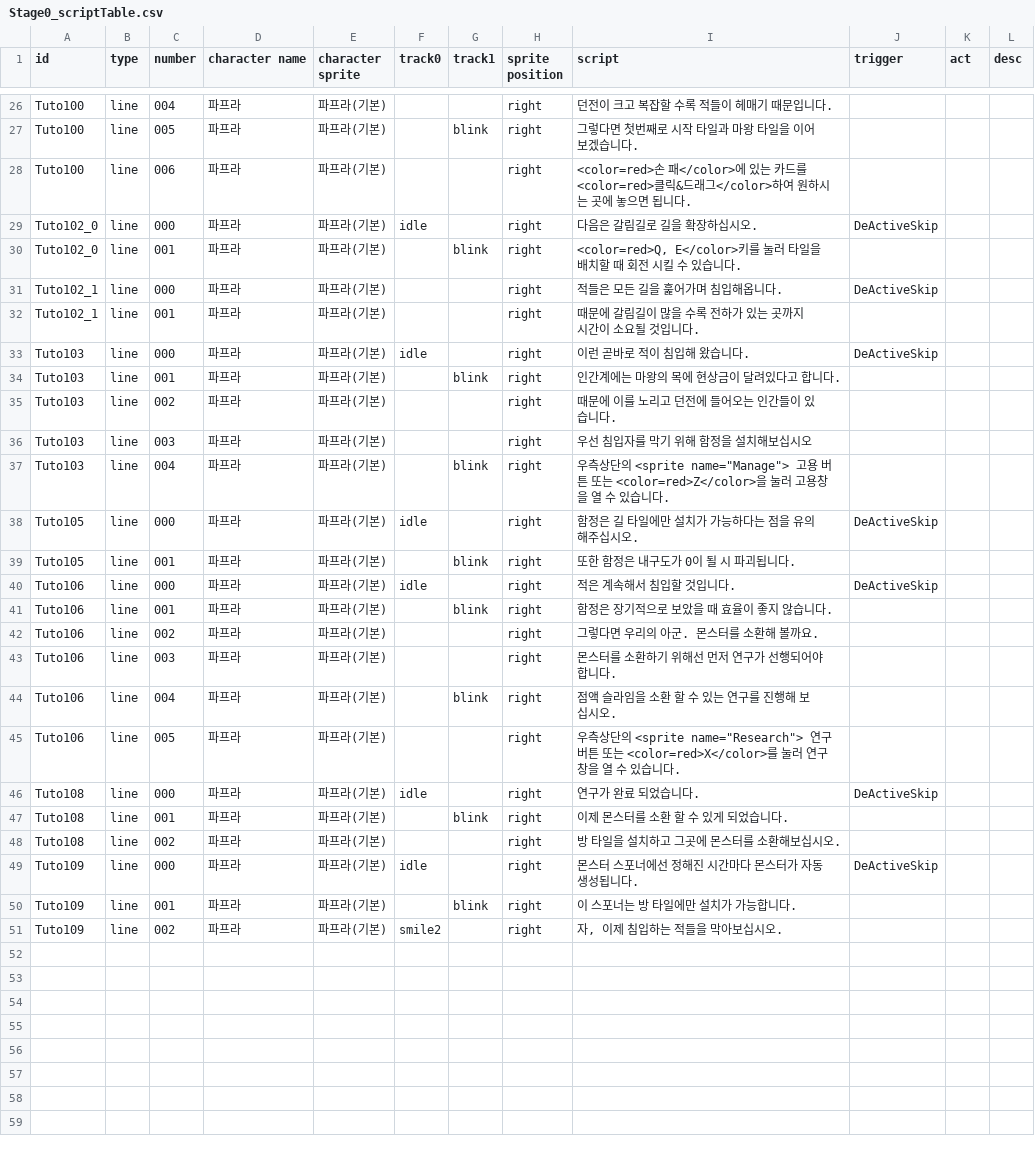
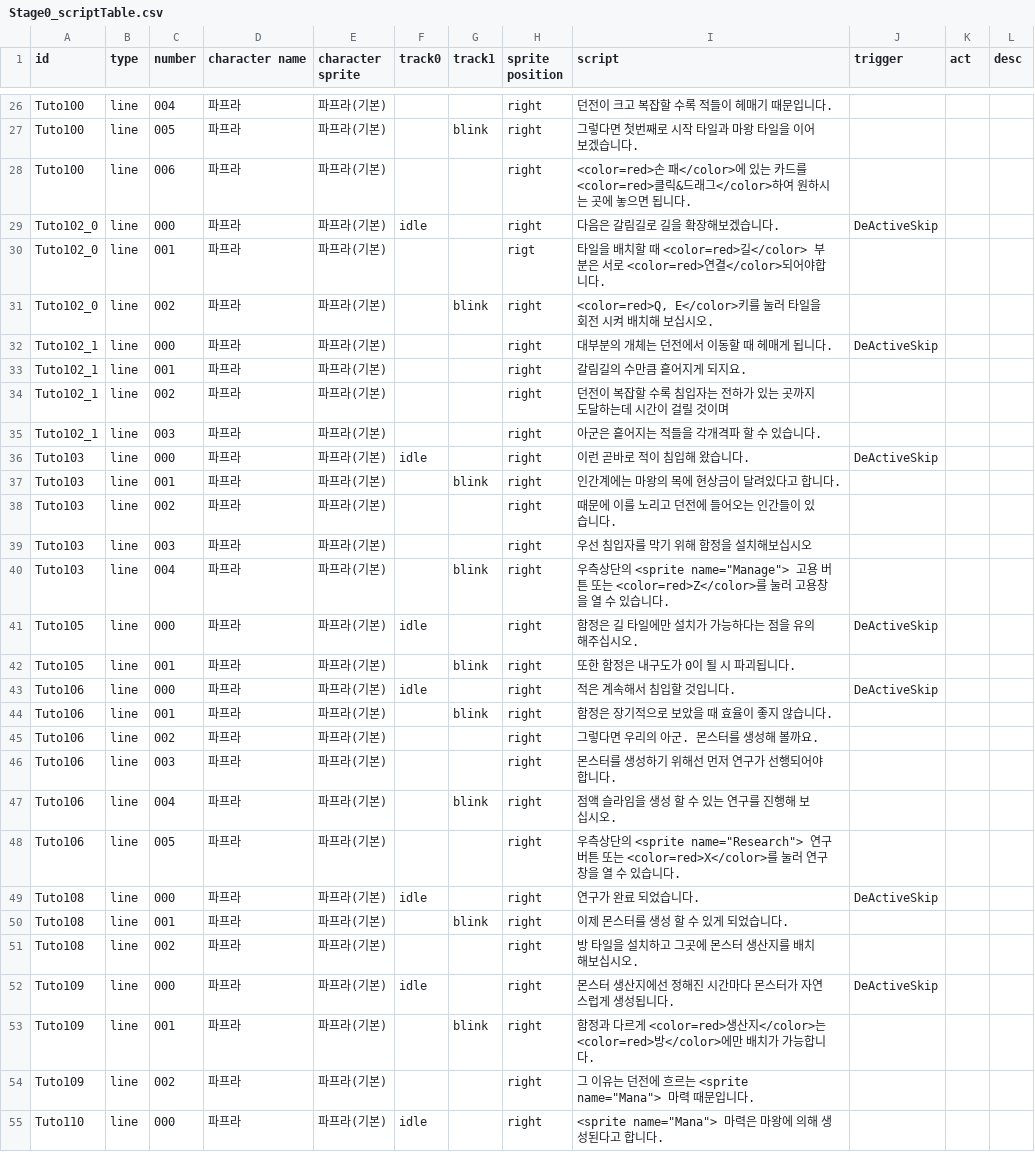
Before and after one commit to kio972/Project_DefenceMaking, a CSV file: Assets/Resources/Data/Stage0/Stage0_scriptTable.csv, drawn as a sheet; only a part is shown, gaps mark what is left out; the diff covers the shown part only.

```diff
--- a/Assets/Resources/Data/Stage0/Stage0_scriptTable.csv
+++ b/Assets/Resources/Data/Stage0/Stage0_scriptTable.csv
@@ -30,6 +30,9 @@ Tuto100,line,005,파프라,파프라(기본),,blink,right,그렇다면 첫번째
 Tuto100,line,006,파프라,파프라(기본),,,right,<color=red>손 패</color>에 있는 카드를 <color=red>클릭&드래그</color>하여 원하시는 곳에 놓으면 됩니다.,,,
-Tuto102_0,line,000,파프라,파프라(기본),idle,,right,다음은 갈림길로 길을 확장하십시오.,DeActiveSkip,,
-Tuto102_0,line,001,파프라,파프라(기본),,blink,right,"<color=red>Q, E</color>키를 눌러 타일을 배치할 때 회전 시킬 수 있습니다.",,,
-Tuto102_1,line,000,파프라,파프라(기본),,,right,적들은 모든 길을 훑어가며 침입해옵니다.,DeActiveSkip,,
-Tuto102_1,line,001,파프라,파프라(기본),,,right,때문에 갈림길이 많을 수록 전하가 있는 곳까지 시간이 소요될 것입니다.,,,
+Tuto102_0,line,000,파프라,파프라(기본),idle,,right,다음은 갈림길로 길을 확장해보겠습니다.,DeActiveSkip,,
+Tuto102_0,line,001,파프라,파프라(기본),,,rigt,타일을 배치할 때 <color=red>길</color> 부분은 서로 <color=red>연결</color>되어야합니다.,,,
+Tuto102_0,line,002,파프라,파프라(기본),,blink,right,"<color=red>Q, E</color>키를 눌러 타일을 회전 시켜 배치해 보십시오.",,,
+Tuto102_1,line,000,파프라,파프라(기본),,,right,대부분의 개체는 던전에서 이동할 때 헤매게 됩니다.,DeActiveSkip,,
+Tuto102_1,line,001,파프라,파프라(기본),,,right,갈림길의 수만큼 흩어지게 되지요.,,,
+Tuto102_1,line,002,파프라,파프라(기본),,,right,던전이 복잡할 수록 침입자는 전하가 있는 곳까지 도달하는데 시간이 걸릴 것이며,,,
+Tuto102_1,line,003,파프라,파프라(기본),,,right,아군은 흩어지는 적들을 각개격파 할 수 있습니다.,,,
 Tuto103,line,000,파프라,파프라(기본),idle,,right,이런 곧바로 적이 침입해 왔습니다.,DeActiveSkip,,
@@ -38,3 +41,3 @@ Tuto103,line,002,파프라,파프라(기본),,,right,때문에 이를 노리고
 Tuto103,line,003,파프라,파프라(기본),,,right,우선 침입자를 막기 위해 함정을 설치해보십시오,,,
-Tuto103,line,004,파프라,파프라(기본),,blink,right,"우측상단의 <sprite name=""Manage""> 고용 버튼 또는 <color=red>Z</color>을 눌러 고용창을 열 수 있습니다.",,,
+Tuto103,line,004,파프라,파프라(기본),,blink,right,"우측상단의 <sprite name=""Manage""> 고용 버튼 또는 <color=red>Z</color>를 눌러 고용창을 열 수 있습니다.",,,
 Tuto105,line,000,파프라,파프라(기본),idle,,right,함정은 길 타일에만 설치가 가능하다는 점을 유의해주십시오.,DeActiveSkip,,
@@ -43,11 +46,12 @@ Tuto106,line,000,파프라,파프라(기본),idle,,right,적은 계속해서 침
 Tuto106,line,001,파프라,파프라(기본),,blink,right,함정은 장기적으로 보았을 때 효율이 좋지 않습니다.,,,
-Tuto106,line,002,파프라,파프라(기본),,,right,그렇다면 우리의 아군. 몬스터를 소환해 볼까요.,,,
-Tuto106,line,003,파프라,파프라(기본),,,right,몬스터를 소환하기 위해선 먼저 연구가 선행되어야 합니다.,,,
-Tuto106,line,004,파프라,파프라(기본),,blink,right,점액 슬라임을 소환 할 수 있는 연구를 진행해 보십시오.,,,
+Tuto106,line,002,파프라,파프라(기본),,,right,그렇다면 우리의 아군. 몬스터를 생성해 볼까요.,,,
+Tuto106,line,003,파프라,파프라(기본),,,right,몬스터를 생성하기 위해선 먼저 연구가 선행되어야 합니다.,,,
+Tuto106,line,004,파프라,파프라(기본),,blink,right,점액 슬라임을 생성 할 수 있는 연구를 진행해 보십시오.,,,
 Tuto106,line,005,파프라,파프라(기본),,,right,"우측상단의 <sprite name=""Research""> 연구 버튼 또는 <color=red>X</color>를 눌러 연구창을 열 수 있습니다.",,,
 Tuto108,line,000,파프라,파프라(기본),idle,,right,연구가 완료 되었습니다.,DeActiveSkip,,
-Tuto108,line,001,파프라,파프라(기본),,blink,right,이제 몬스터를 소환 할 수 있게 되었습니다.,,,
-Tuto108,line,002,파프라,파프라(기본),,,right,방 타일을 설치하고 그곳에 몬스터를 소환해보십시오.,,,
-Tuto109,line,000,파프라,파프라(기본),idle,,right,몬스터 스포너에선 정해진 시간마다 몬스터가 자동 생성됩니다.,DeActiveSkip,,
-Tuto109,line,001,파프라,파프라(기본),,blink,right,이 스포너는 방 타일에만 설치가 가능합니다.,,,
-Tuto109,line,002,파프라,파프라(기본),smile2,,right,"자, 이제 침입하는 적들을 막아보십시오.",,,
+Tuto108,line,001,파프라,파프라(기본),,blink,right,이제 몬스터를 생성 할 수 있게 되었습니다.,,,
+Tuto108,line,002,파프라,파프라(기본),,,right,방 타일을 설치하고 그곳에 몬스터 생산지를 배치해보십시오.,,,
+Tuto109,line,000,파프라,파프라(기본),idle,,right,몬스터 생산지에선 정해진 시간마다 몬스터가 자연스럽게 생성됩니다.,DeActiveSkip,,
+Tuto109,line,001,파프라,파프라(기본),,blink,right,함정과 다르게 <color=red>생산지</color>는 <color=red>방</color>에만 배치가 가능합니다.,,,
+Tuto109,line,002,파프라,파프라(기본),,,right,"그 이유는 던전에 흐르는 <sprite name=""Mana""> 마력 때문입니다.",,,
+Tuto110,line,000,파프라,파프라(기본),idle,,right,"<sprite name=""Mana""> 마력은 마왕에 의해 생성된다고 합니다. ",,,
```
Also changed, not shown: 16 added rows elsewhere in this file, Assets/Resources/Data/Stage0/Stage0_questMessge.csv, 12 other files.
